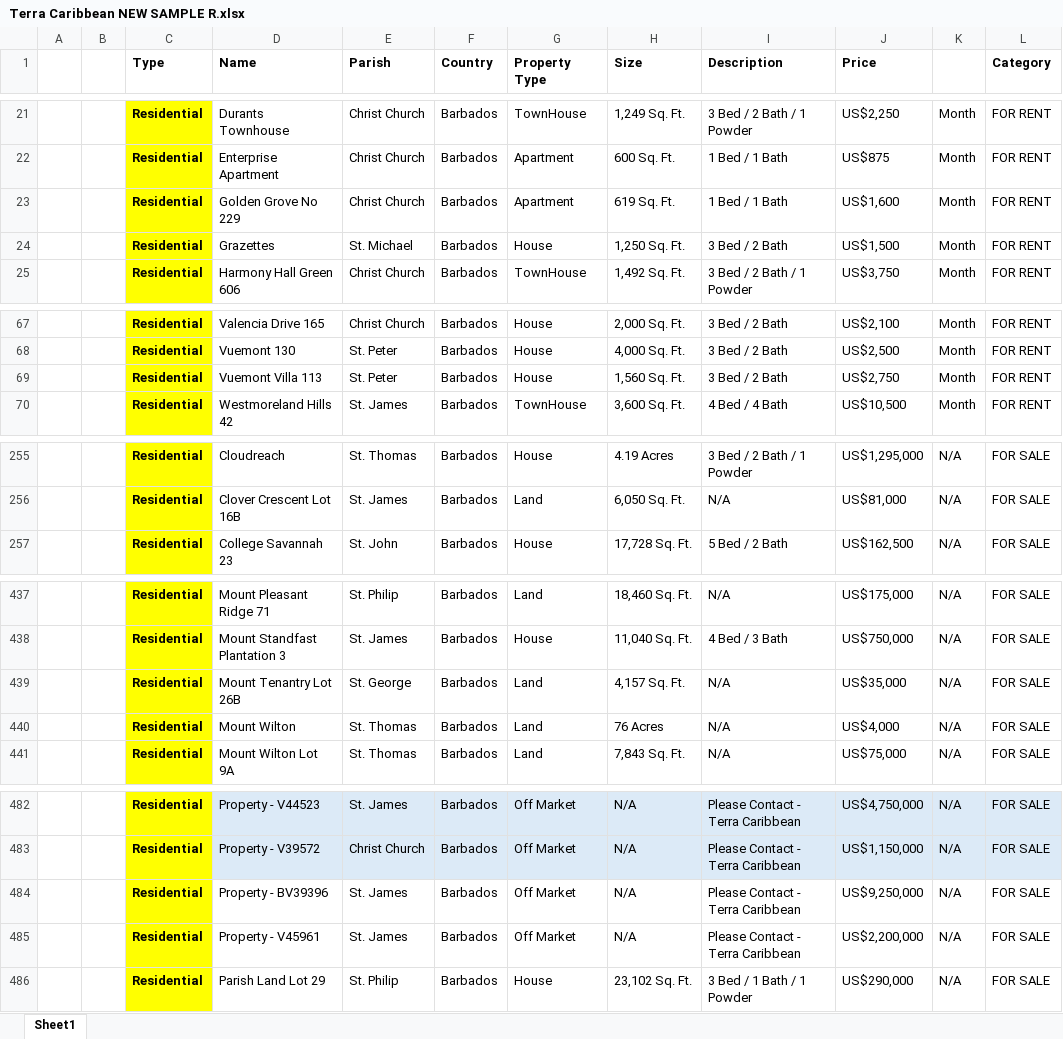
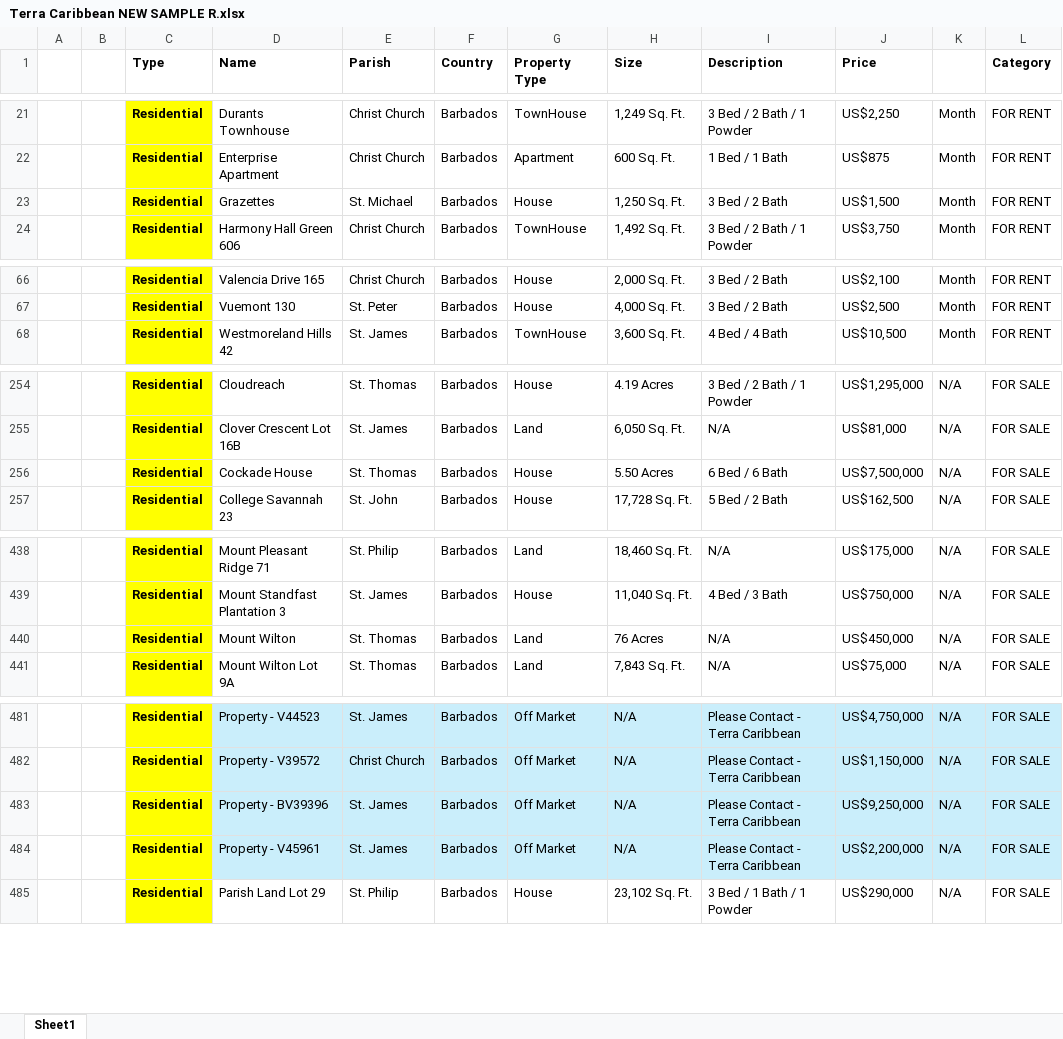
Before and after one commit to AiBlackie/Terra-Geospatial, an Excel workbook: Terra Caribbean NEW SAMPLE R.xlsx, sheet Sheet1, drawn as a sheet; only a part is shown, gaps mark what is left out; values as stored, in another font and other column widths than the file's, no borders; removed rows and columns are numbered as before the commit, all else as after; the diff covers the shown part only; the diff names each change by its address in the sheet, - before the commit and + after, or states it on an @@ line.

```diff
--- a/Terra Caribbean NEW SAMPLE R.xlsx (sheet Sheet1)
+++ b/Terra Caribbean NEW SAMPLE R.xlsx (sheet Sheet1)
-row 23:  |  | Residential | Golden Grove No 229 | Christ Church | Barbados | Apartment | 619 Sq. Ft. | 1 Bed / 1 Bath | US$1,600 | Month | FOR RENT
-row 69:  |  | Residential | Vuemont Villa 113 | St. Peter | Barbados | House | 1,560 Sq. Ft. | 3 Bed / 2 Bath | US$2,750 | Month | FOR RENT
+row 256:  |  | Residential | Cockade House | St. Thomas | Barbados | House | 5.50 Acres | 6 Bed / 6 Bath | US$7,500,000 | N/A | FOR SALE
-row 439:  |  | Residential | Mount Tenantry Lot 26B | St. George | Barbados | Land | 4,157 Sq. Ft. | N/A | US$35,000 | N/A | FOR SALE
-J440 (Price): US$4,000
+J440 (Price): US$450,000
-D483:L484 fill: none
+D483:L484 fill: #CAEEFB
```
Also changed, not shown: 2 added rows, 1 removed row, 19 edited cells and cell formats elsewhere in this sheet.
